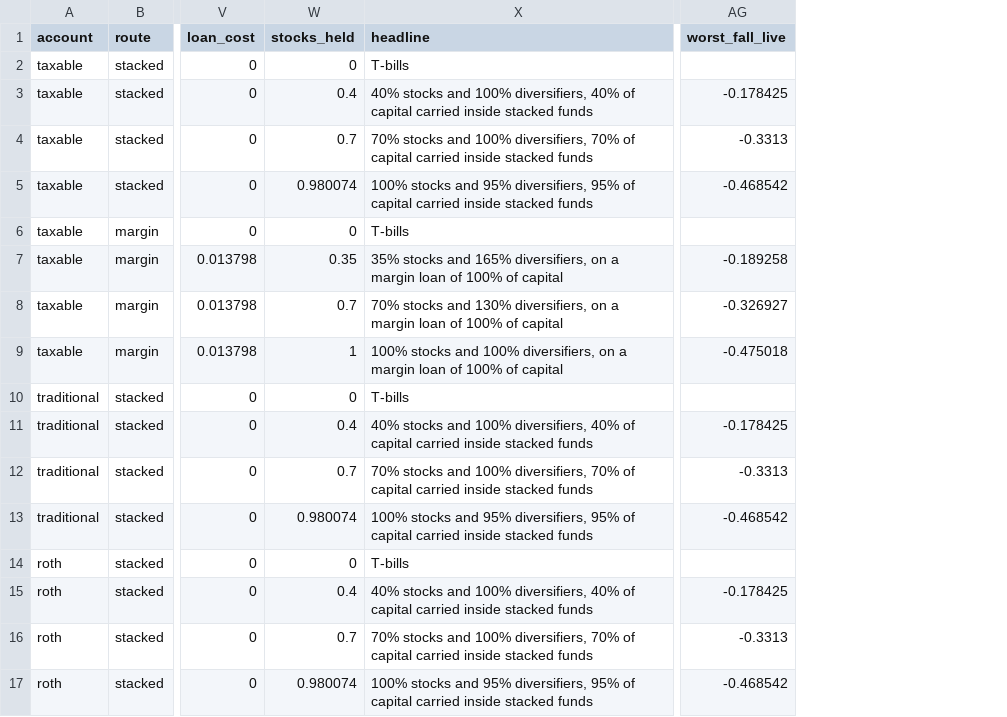
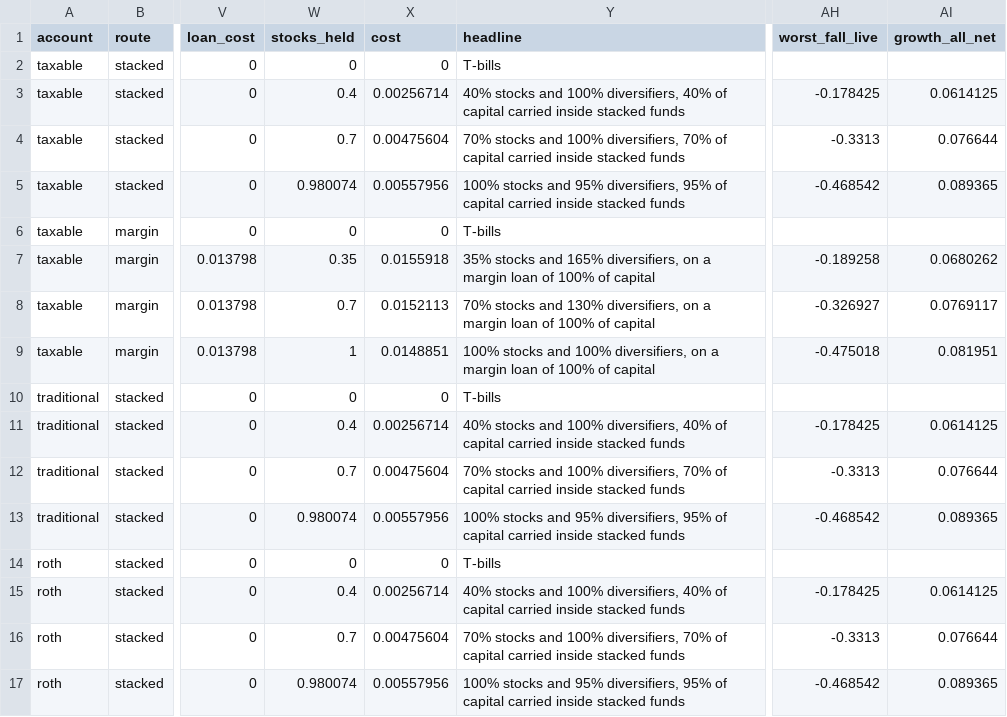
Before and after one commit to mhdelano-ai/Leveraged-asset-allocation-model, a CSV file: results/questionnaire/answers.csv, drawn as a sheet; only a part is shown, gaps mark what is left out; the diff names each change by its address in the sheet, - before the commit and + after, or states it on an @@ line.

```diff
--- a/results/questionnaire/answers.csv
+++ b/results/questionnaire/answers.csv
+column X (cost), rows 2-17: 0 | 0.00256714 | 0.00475604 | 0.00557956 | 0 | 0.0155918 | 0.0152113 | 0.0148851 | 0 | 0.00256714 | 0.00475604 | 0.00557956 | 0 | 0.00256714 | 0.00475604 | 0.00557956
+column AI (growth_all_net), rows 3-17: 0.0614125 | 0.076644 | 0.089365 |  | 0.0680262 | 0.0769117 | 0.081951 |  | 0.0614125 | 0.076644 | 0.089365 |  | 0.0614125 | 0.076644 | 0.089365
```
Also changed, not shown: 6 other files.
